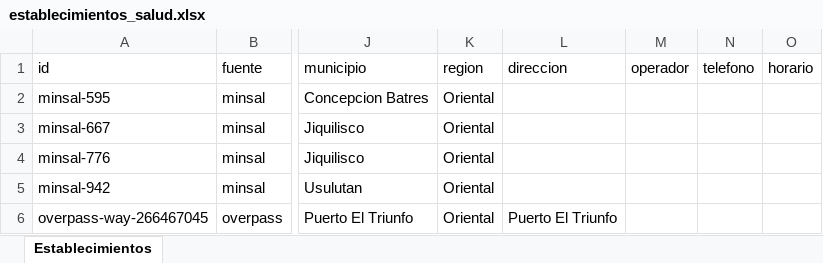
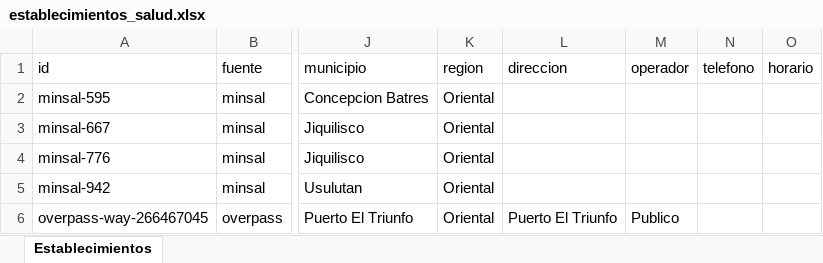
Before and after one commit to Hean0364/gis-unidades-salud, an Excel workbook: data/por_departamento/Usulután/establecimientos_salud.xlsx, sheet Establecimientos, drawn as a sheet; only a part is shown, gaps mark what is left out; values as stored, in another font and other column widths than the file's, no cell formats; the diff covers the shown part only; the diff names each change by its address in the sheet, - before the commit and + after, or states it on an @@ line.

Commit message:
Fix: Fix guardado

```diff
--- a/data/por_departamento/Usulután/establecimientos_salud.xlsx (sheet Establecimientos)
+++ b/data/por_departamento/Usulután/establecimientos_salud.xlsx (sheet Establecimientos)
-M6 (operador): (empty)
+M6 (operador): Publico
```
Also changed, not shown: 1 removed row and 2 edited cells elsewhere in this sheet, cell formats.
